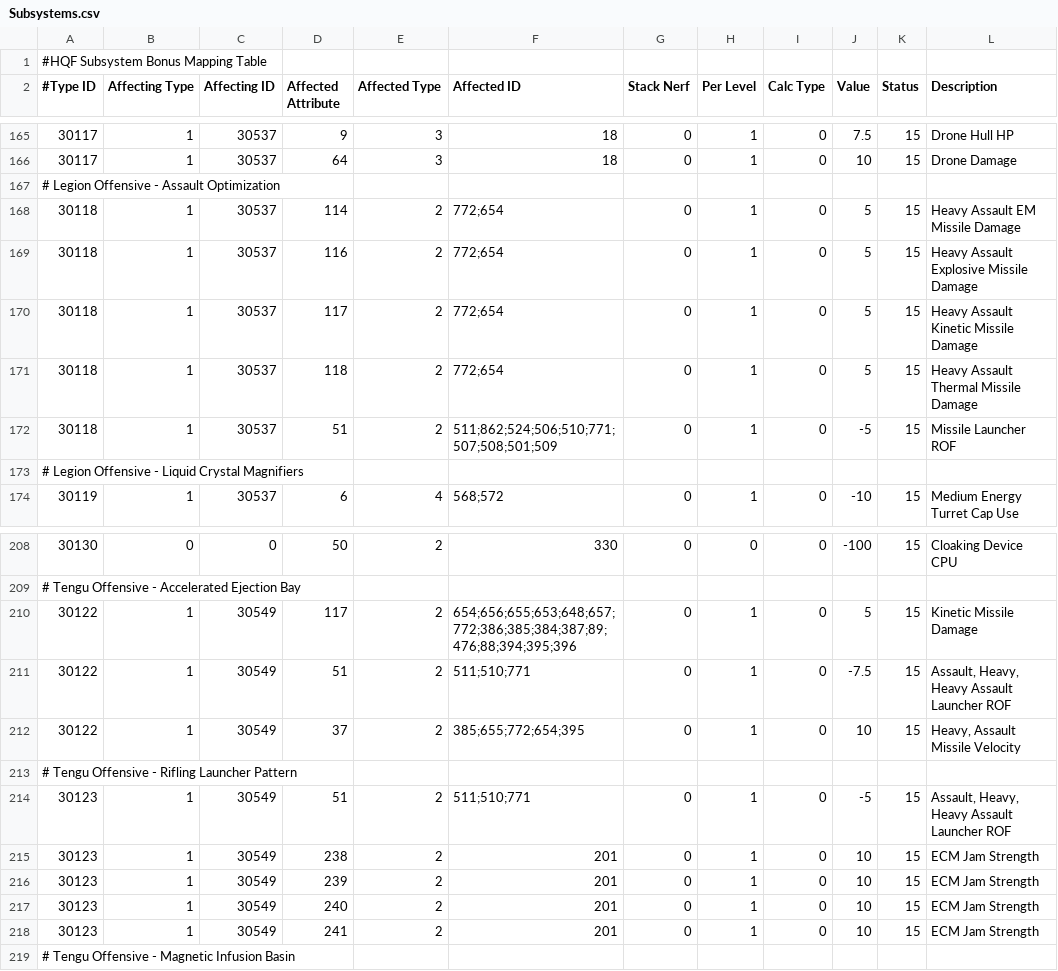
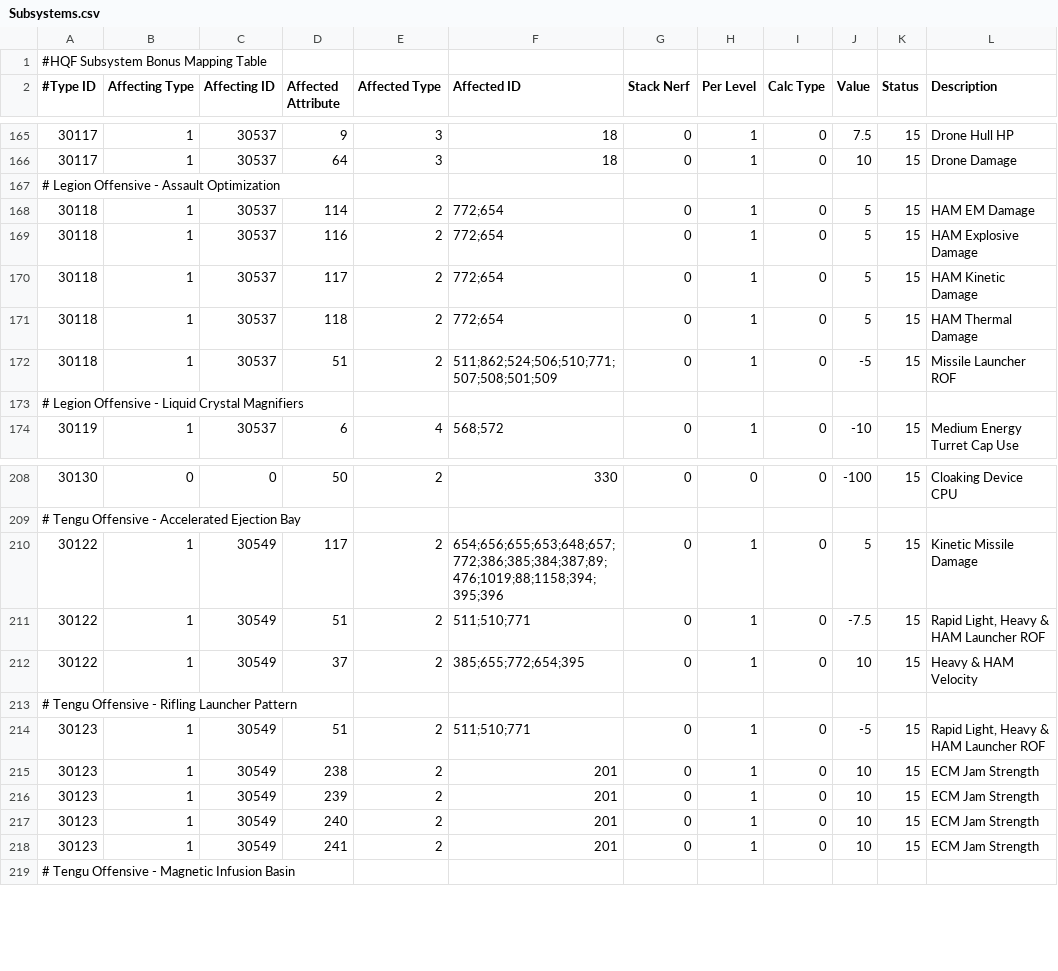
Before and after one commit to kmainyu/EveHQ, a CSV file: EveHQ.HQF/Resources/Subsystems.csv, drawn as a sheet; only a part is shown, gaps mark what is left out.

```diff
--- a/EveHQ.HQF/Resources/Subsystems.csv
+++ b/EveHQ.HQF/Resources/Subsystems.csv
@@ -167,6 +167,6 @@
 # Legion Offensive - Assault Optimization,,,,,,,,,,,
-30118,1,30537,114,2,772;654,0,1,0,5,15,Heavy Assault EM Missile Damage
-30118,1,30537,116,2,772;654,0,1,0,5,15,Heavy Assault Explosive Missile Damage
-30118,1,30537,117,2,772;654,0,1,0,5,15,Heavy Assault Kinetic Missile Damage
-30118,1,30537,118,2,772;654,0,1,0,5,15,Heavy Assault Thermal Missile Damage
+30118,1,30537,114,2,772;654,0,1,0,5,15,HAM EM Damage
+30118,1,30537,116,2,772;654,0,1,0,5,15,HAM Explosive Damage
+30118,1,30537,117,2,772;654,0,1,0,5,15,HAM Kinetic Damage
+30118,1,30537,118,2,772;654,0,1,0,5,15,HAM Thermal Damage
 30118,1,30537,51,2,511;862;524;506;510;771;507;508;501;509,0,1,0,-5,15,Missile Launcher ROF
@@ -209,7 +209,7 @@
 # Tengu Offensive - Accelerated Ejection Bay,,,,,,,,,,,
-30122,1,30549,117,2,654;656;655;653;648;657;772;386;385;384;387;89;476;88;394;395;396,0,1,0,5,15,Kinetic Missile Damage
-30122,1,30549,51,2,511;510;771,0,1,0,-7.5,15,"Assault, Heavy, Heavy Assault Launcher ROF"
-30122,1,30549,37,2,385;655;772;654;395,0,1,0,10,15,"Heavy, Assault Missile Velocity"
+30122,1,30549,117,2,654;656;655;653;648;657;772;386;385;384;387;89;476;1019;88;1158;394;395;396,0,1,0,5,15,Kinetic Missile Damage
+30122,1,30549,51,2,511;510;771,0,1,0,-7.5,15,"Rapid Light, Heavy & HAM Launcher ROF"
+30122,1,30549,37,2,385;655;772;654;395,0,1,0,10,15,Heavy & HAM Velocity
 # Tengu Offensive - Rifling Launcher Pattern,,,,,,,,,,,
-30123,1,30549,51,2,511;510;771,0,1,0,-5,15,"Assault, Heavy, Heavy Assault Launcher ROF"
+30123,1,30549,51,2,511;510;771,0,1,0,-5,15,"Rapid Light, Heavy & HAM Launcher ROF"
 30123,1,30549,238,2,201,0,1,0,10,15,ECM Jam Strength
```
Also changed, not shown: EveHQ.HQF/Resources/Effects.csv, EveHQ.HQF/Resources/ImplantEffects.csv, 1 other file.
